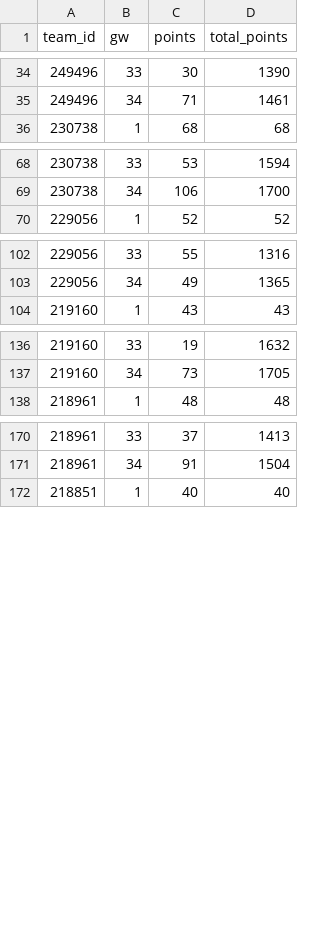
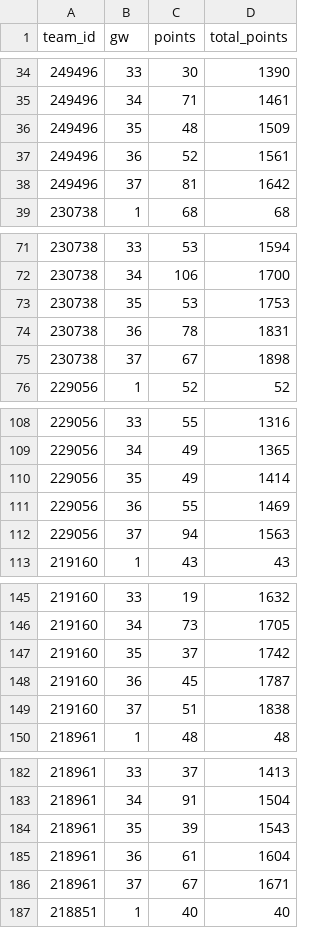
Before and after one commit to Dazaman/drapht, a CSV file: data/joined.csv, drawn as a sheet; only a part is shown, gaps mark what is left out; the diff covers the shown part only.

```diff
--- a/data/joined.csv
+++ b/data/joined.csv
@@ -35,2 +35,5 @@ team_id,gw,points,total_points
 249496,34,71,1461
+249496,35,48,1509
+249496,36,52,1561
+249496,37,81,1642
 230738,1,68,68
@@ -69,2 +72,5 @@ team_id,gw,points,total_points
 230738,34,106,1700
+230738,35,53,1753
+230738,36,78,1831
+230738,37,67,1898
 229056,1,52,52
@@ -103,2 +109,5 @@ team_id,gw,points,total_points
 229056,34,49,1365
+229056,35,49,1414
+229056,36,55,1469
+229056,37,94,1563
 219160,1,43,43
@@ -137,2 +146,5 @@ team_id,gw,points,total_points
 219160,34,73,1705
+219160,35,37,1742
+219160,36,45,1787
+219160,37,51,1838
 218961,1,48,48
@@ -171,2 +183,5 @@ team_id,gw,points,total_points
 218961,34,91,1504
+218961,35,39,1543
+218961,36,61,1604
+218961,37,67,1671
 218851,1,40,40
```
Also changed, not shown: 3 added rows elsewhere in this file, data/blunders_34.csv, data/cumm_points.csv, 25 other files.
